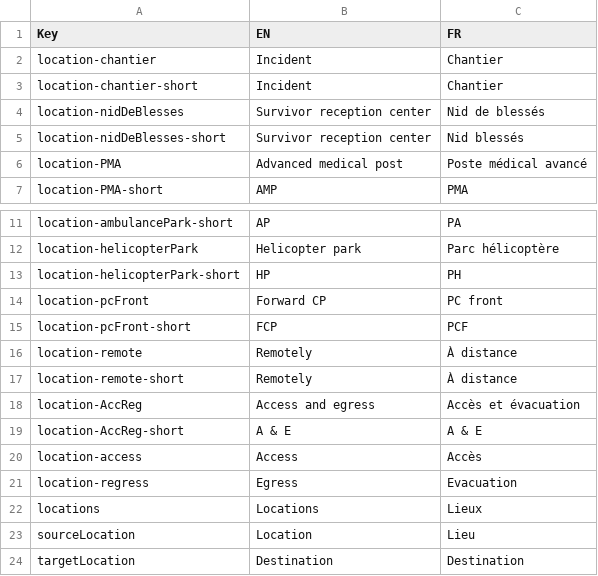
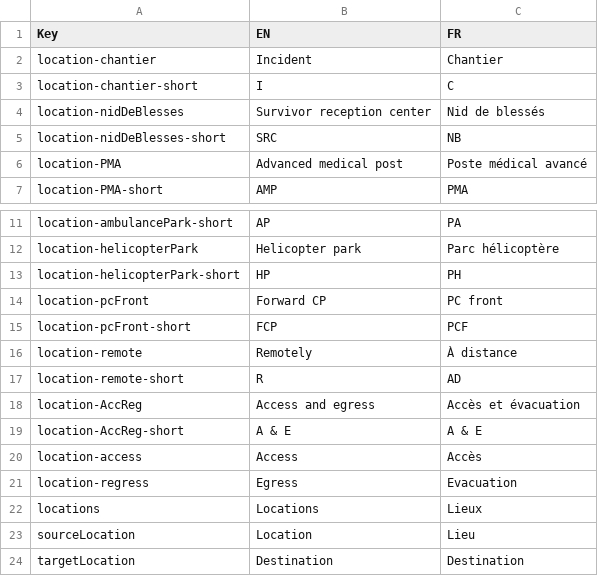
Before and after one commit to Heigvd/mimms, a TSV file: gameModel/files/translations/mainSim-locations.tsv, drawn as a sheet; only a part is shown, gaps mark what is left out.

Commit message:
dashboard import data following

```diff
--- a/gameModel/files/translations/mainSim-locations.tsv
+++ b/gameModel/files/translations/mainSim-locations.tsv
@@ -2,5 +2,5 @@ Key	EN	FR
 location-chantier	Incident	Chantier
-location-chantier-short	Incident	Chantier
+location-chantier-short	I	C
 location-nidDeBlesses	Survivor reception center	Nid de blessés
-location-nidDeBlesses-short	Survivor reception center	Nid blessés
+location-nidDeBlesses-short	SRC	NB
 location-PMA	Advanced medical post	Poste médical avancé
@@ -16,3 +16,3 @@ location-pcFront-short	FCP	PCF
 location-remote	Remotely	À distance
-location-remote-short	Remotely	À distance
+location-remote-short	R	AD
 location-AccReg	Access and egress	Accès et évacuation
```
Also changed, not shown: 3 other files.
